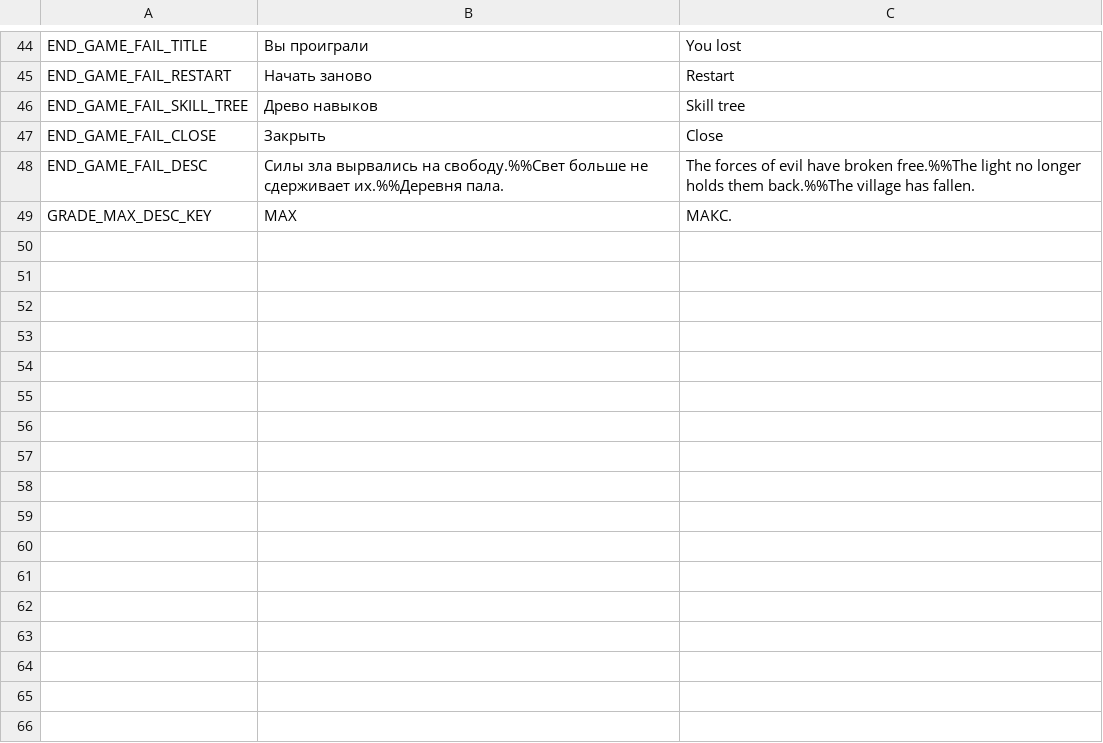
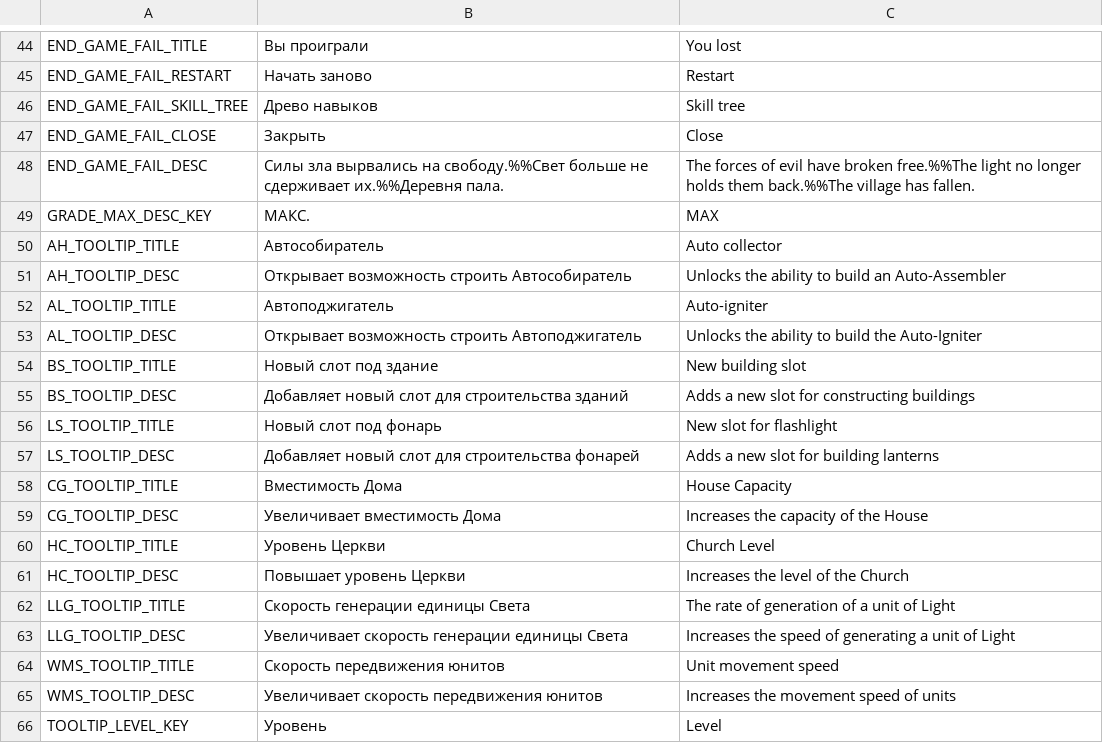
Before and after one commit to PunkGagarin/IgnisBearer, a CSV file: Assets/_Project/Resources/Localization/localization.csv, drawn as a sheet; only a part is shown, gaps mark what is left out.

Commit message:
wip localization for tooltips;

```diff
--- a/Assets/_Project/Resources/Localization/localization.csv
+++ b/Assets/_Project/Resources/Localization/localization.csv
@@ -48,2 +48,19 @@ END_GAME_FAIL_CLOSE,Закрыть,Close
 END_GAME_FAIL_DESC,Силы зла вырвались на свободу.%%Свет больше не сдерживает их.%%Деревня пала.,The forces of evil have broken free.%%The light no longer holds them back.%%The village has fallen.
-GRADE_MAX_DESC_KEY,MAX,МАКС.
+GRADE_MAX_DESC_KEY,МАКС.,MAX
+AH_TOOLTIP_TITLE,Автособиратель,Auto collector
+AH_TOOLTIP_DESC,Открывает возможность строить Автособиратель,Unlocks the ability to build an Auto-Assembler
+AL_TOOLTIP_TITLE,Автоподжигатель,Auto-igniter
+AL_TOOLTIP_DESC,Открывает возможность строить Автоподжигатель,Unlocks the ability to build the Auto-Igniter
+BS_TOOLTIP_TITLE,Новый слот под здание,New building slot
+BS_TOOLTIP_DESC,Добавляет новый слот для строительства зданий,Adds a new slot for constructing buildings
+LS_TOOLTIP_TITLE,Новый слот под фонарь,New slot for flashlight
+LS_TOOLTIP_DESC,Добавляет новый слот для строительства фонарей,Adds a new slot for building lanterns
+CG_TOOLTIP_TITLE,Вместимость Дома,House Capacity
+CG_TOOLTIP_DESC,Увеличивает вместимость Дома,Increases the capacity of the House
+HC_TOOLTIP_TITLE,Уровень Церкви,Church Level
+HC_TOOLTIP_DESC,Повышает уровень Церкви,Increases the level of the Church
+LLG_TOOLTIP_TITLE,Скорость генерации единицы Света,The rate of generation of a unit of Light
+LLG_TOOLTIP_DESC,Увеличивает скорость генерации единицы Света,Increases the speed of generating a unit of Light
+WMS_TOOLTIP_TITLE,Скорость передвижения юнитов,Unit movement speed
+WMS_TOOLTIP_DESC,Увеличивает скорость передвижения юнитов,Increases the movement speed of units
+TOOLTIP_LEVEL_KEY,Уровень,Level
```
Also changed, not shown: 10 other files.
